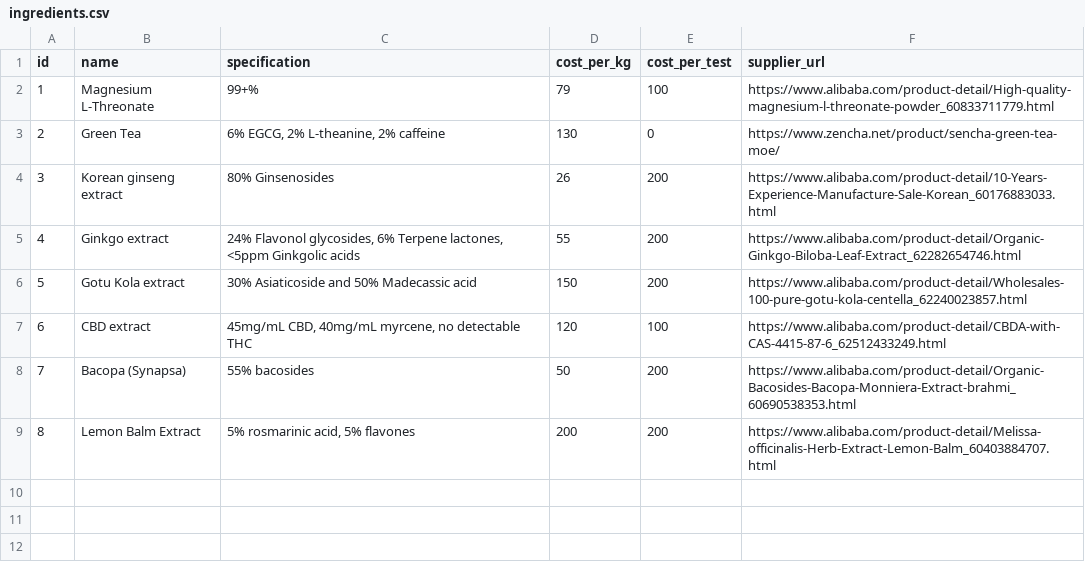
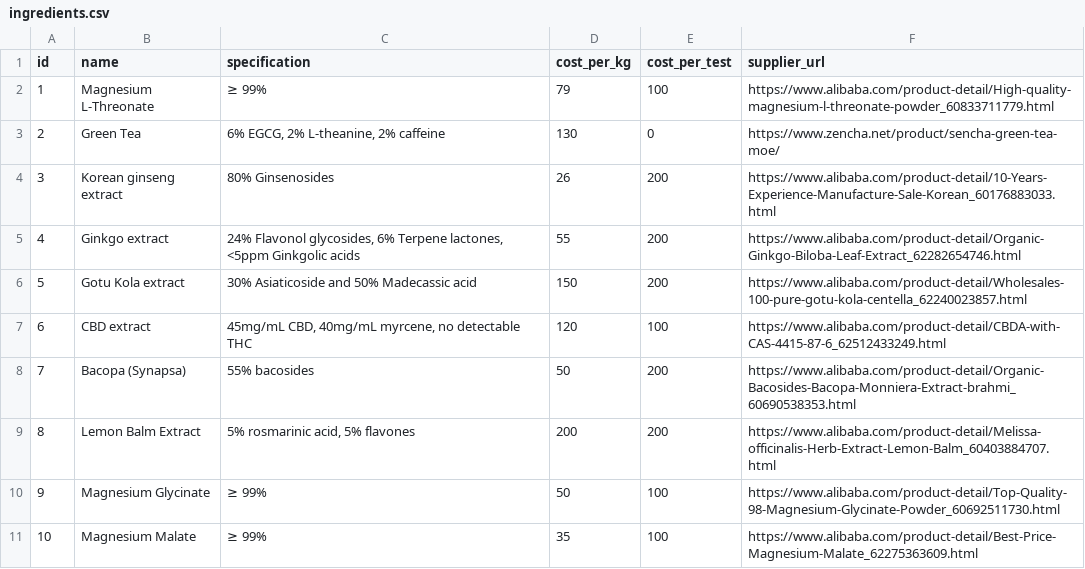
Before and after one commit to nutratech/db, a CSV file: data/csv/ingredients.csv, drawn as a sheet.

Commit message:
add mg glycinate & malate

```diff
--- a/data/csv/ingredients.csv
+++ b/data/csv/ingredients.csv
@@ -1,3 +1,3 @@
 id,name,specification,cost_per_kg,cost_per_test,supplier_url
-1,Magnesium L-Threonate,99+%,79,100,https://www.alibaba.com/product-detail/High-quality-magnesium-l-threonate-powder_60833711779.html
+1,Magnesium L-Threonate,≥ 99%,79,100,https://www.alibaba.com/product-detail/High-quality-magnesium-l-threonate-powder_60833711779.html
 2,Green Tea,"6% EGCG, 2% L-theanine, 2% caffeine",130,0,https://www.zencha.net/product/sencha-green-tea-moe/
@@ -9 +9,3 @@ id,name,specification,cost_per_kg,cost_per_test,supplier_url
 8,Lemon Balm Extract,"5% rosmarinic acid, 5% flavones",200,200,https://www.alibaba.com/product-detail/Melissa-officinalis-Herb-Extract-Lemon-Balm_60403884707.html
+9,Magnesium Glycinate,≥ 99%,50,100,https://www.alibaba.com/product-detail/Top-Quality-98-Magnesium-Glycinate-Powder_60692511730.html
+10,Magnesium Malate,≥ 99%,35,100,https://www.alibaba.com/product-detail/Best-Price-Magnesium-Malate_62275363609.html
```
